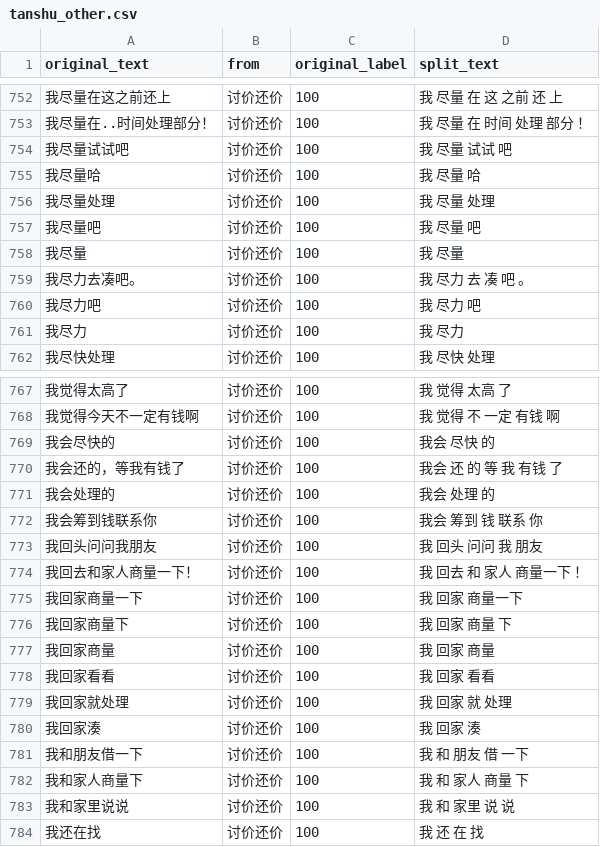
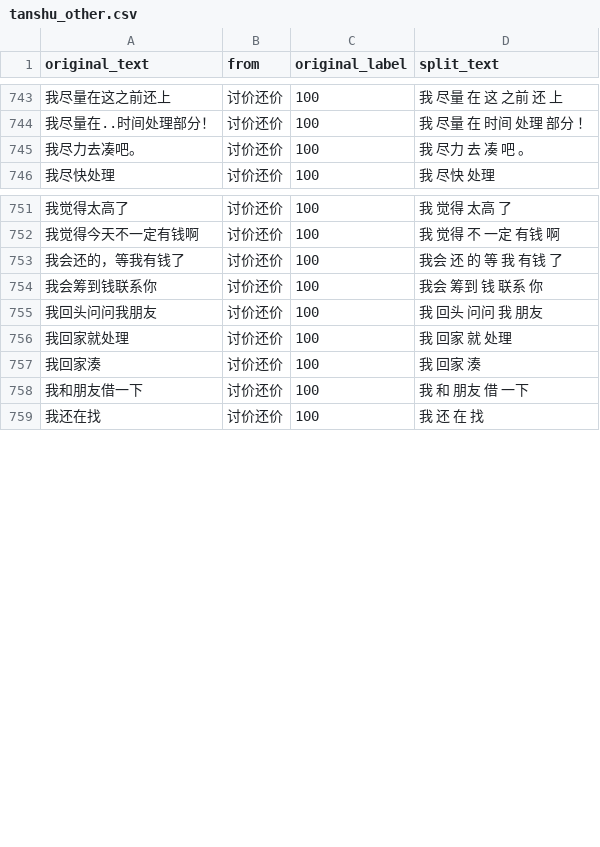
Before and after one commit to TSLNIHAOGIT/Chatbot1.0_ss, a CSV file: MLModel/data/others/tanshu_other.csv, drawn as a sheet; only a part is shown, gaps mark what is left out; the diff covers the shown part only; the diff names each change by its address in the sheet, - before the commit and + after, or states it on an @@ line.

Commit message:
Update tanshu_other.csv
800+

```diff
--- a/MLModel/data/others/tanshu_other.csv
+++ b/MLModel/data/others/tanshu_other.csv
-row 754: 我尽量试试吧 | 讨价还价 | 100 | 我 尽量 试试 吧
-row 755: 我尽量哈 | 讨价还价 | 100 | 我 尽量 哈
-row 756: 我尽量处理 | 讨价还价 | 100 | 我 尽量 处理
-row 757: 我尽量吧 | 讨价还价 | 100 | 我 尽量 吧
-row 758: 我尽量 | 讨价还价 | 100 | 我 尽量
-row 760: 我尽力吧 | 讨价还价 | 100 | 我 尽力 吧
-row 761: 我尽力 | 讨价还价 | 100 | 我 尽力
-row 769: 我会尽快的 | 讨价还价 | 100 | 我会 尽快 的
-row 771: 我会处理的 | 讨价还价 | 100 | 我会 处理 的
-row 774: 我回去和家人商量一下！ | 讨价还价 | 100 | 我 回去 和 家人 商量一下 ！
-row 775: 我回家商量一下 | 讨价还价 | 100 | 我 回家 商量一下
-row 776: 我回家商量下 | 讨价还价 | 100 | 我 回家 商量 下
-row 777: 我回家商量 | 讨价还价 | 100 | 我 回家 商量
-row 778: 我回家看看 | 讨价还价 | 100 | 我 回家 看看
-row 782: 我和家人商量下 | 讨价还价 | 100 | 我 和 家人 商量 下
-row 783: 我和家里说说 | 讨价还价 | 100 | 我 和 家里 说 说
```
Also changed, not shown: 9 removed rows and 3 edited cells elsewhere in this file.
